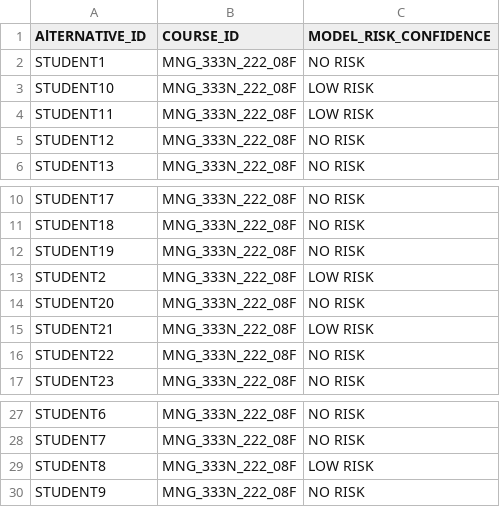
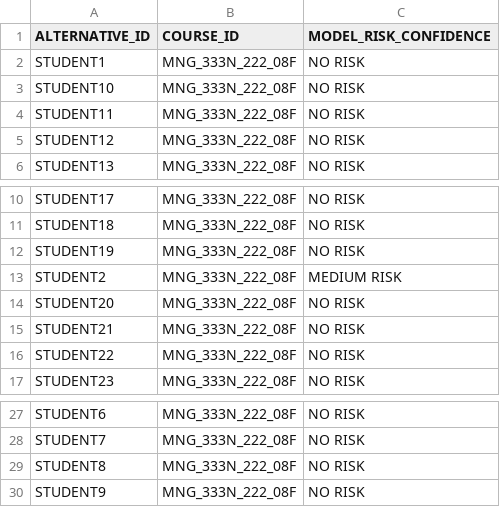
Before and after one commit to Apereo-Learning-Analytics-Initiative/LearningAnalyticsProcessor, a CSV file: src/main/resources/kettle/scoring_sample/sample predictive pipeline output.csv (was src/main/resources/kettle/scoring_sample/prediction pipeline output.csv), drawn as a sheet; only a part is shown, gaps mark what is left out.

Commit message:
NO JIRA - Sample output file

```diff
--- a/src/main/resources/kettle/scoring_sample/prediction pipeline output.csv
+++ b/src/main/resources/kettle/scoring_sample/sample predictive pipeline output.csv
@@ -1,5 +1,5 @@
-AlTERNATIVE_ID,COURSE_ID,MODEL_RISK_CONFIDENCE
+ALTERNATIVE_ID,COURSE_ID,MODEL_RISK_CONFIDENCE
 STUDENT1,MNG_333N_222_08F,"NO RISK"
-STUDENT10,MNG_333N_222_08F,"LOW RISK"
-STUDENT11,MNG_333N_222_08F,"LOW RISK"
+STUDENT10,MNG_333N_222_08F,"NO RISK"
+STUDENT11,MNG_333N_222_08F,"NO RISK"
 STUDENT12,MNG_333N_222_08F,"NO RISK"
@@ -12,5 +12,5 @@ STUDENT18,MNG_333N_222_08F,"NO RISK"
 STUDENT19,MNG_333N_222_08F,"NO RISK"
-STUDENT2,MNG_333N_222_08F,"LOW RISK"
+STUDENT2,MNG_333N_222_08F,"MEDIUM RISK"
 STUDENT20,MNG_333N_222_08F,"NO RISK"
-STUDENT21,MNG_333N_222_08F,"LOW RISK"
+STUDENT21,MNG_333N_222_08F,"NO RISK"
 STUDENT22,MNG_333N_222_08F,"NO RISK"
@@ -28,3 +28,3 @@ STUDENT6,MNG_333N_222_08F,"NO RISK"
 STUDENT7,MNG_333N_222_08F,"NO RISK"
-STUDENT8,MNG_333N_222_08F,"LOW RISK"
+STUDENT8,MNG_333N_222_08F,"NO RISK"
 STUDENT9,MNG_333N_222_08F,"NO RISK"
```
